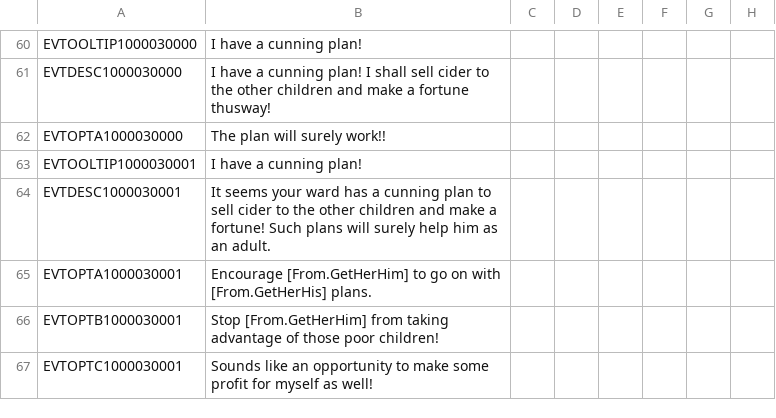
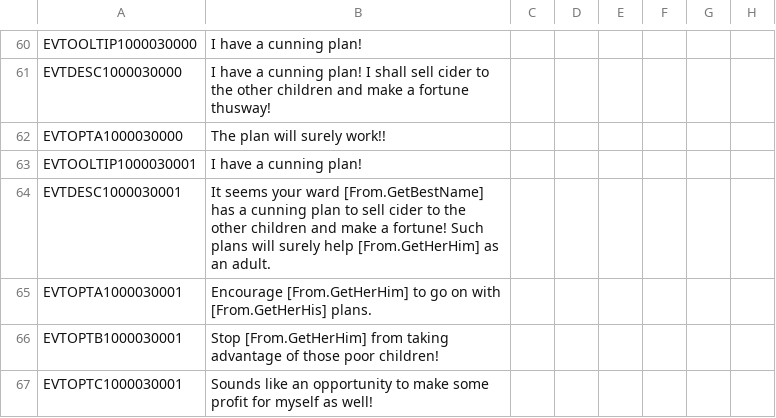
Before and after one commit to Numahr/lux-invicta-repository, a CSV file: localisation/Zzz_want_to_be_sure_im_the_last_file_the_bloody_thing_reads_exclamationmark.csv, drawn as a sheet; only a part is shown, gaps mark what is left out; the diff names each change by its address in the sheet, - before the commit and + after, or states it on an @@ line.

```diff
--- a/localisation/Zzz_want_to_be_sure_im_the_last_file_the_bloody_thing_reads_exclamationmark.csv
+++ b/localisation/Zzz_want_to_be_sure_im_the_last_file_the_bloody_thing_reads_exclamationmark.csv
-B64: …your ward has a cunning plan to sell cider to the other children and make a fortune! Such plans will surely help him as an…
+B64: …your ward [From.GetBestName] has a cunning plan to sell cider to the other children and make a fortune! Such plans will surely help [From.GetHerHim] as an…
```
Also changed, not shown: localisation/2_buildings.csv, localisation/VIET_ipad_misc_fun.csv, 1 other file.
